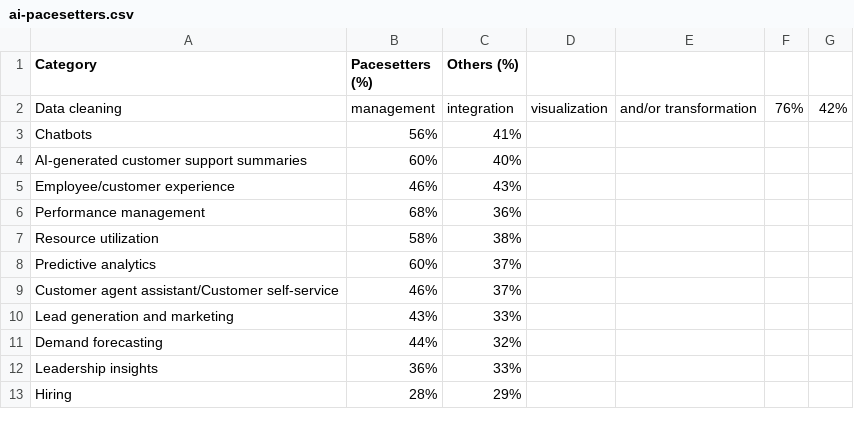
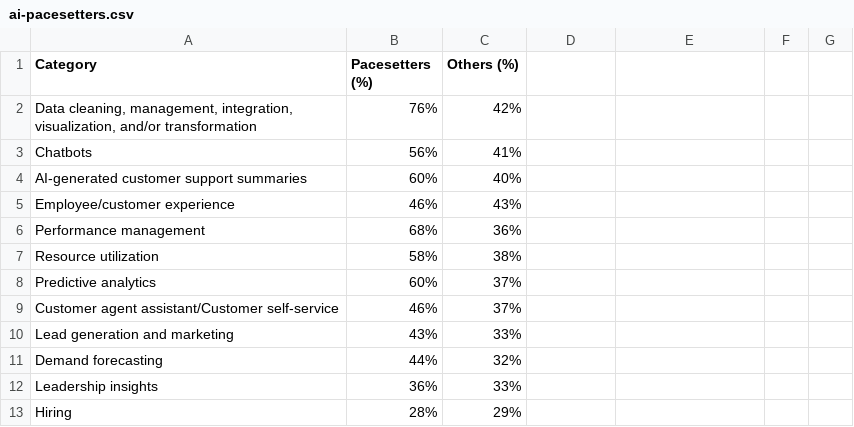
Before and after one commit to dhk/adventures-in-ai, a CSV file: ai-pacesetters/ai-pacesetters.csv, drawn as a sheet.

```diff
--- a/ai-pacesetters/ai-pacesetters.csv
+++ b/ai-pacesetters/ai-pacesetters.csv
@@ -1,3 +1,3 @@
 Category,Pacesetters (%),Others (%)
-Data cleaning, management, integration, visualization, and/or transformation,76%,42%
+"Data cleaning, management, integration, visualization, and/or transformation",76%,42%
 Chatbots,56%,41%
```
Also changed, not shown: ai-pacesetters/ai-pacesetters-with-outstrip-factor.csv.
